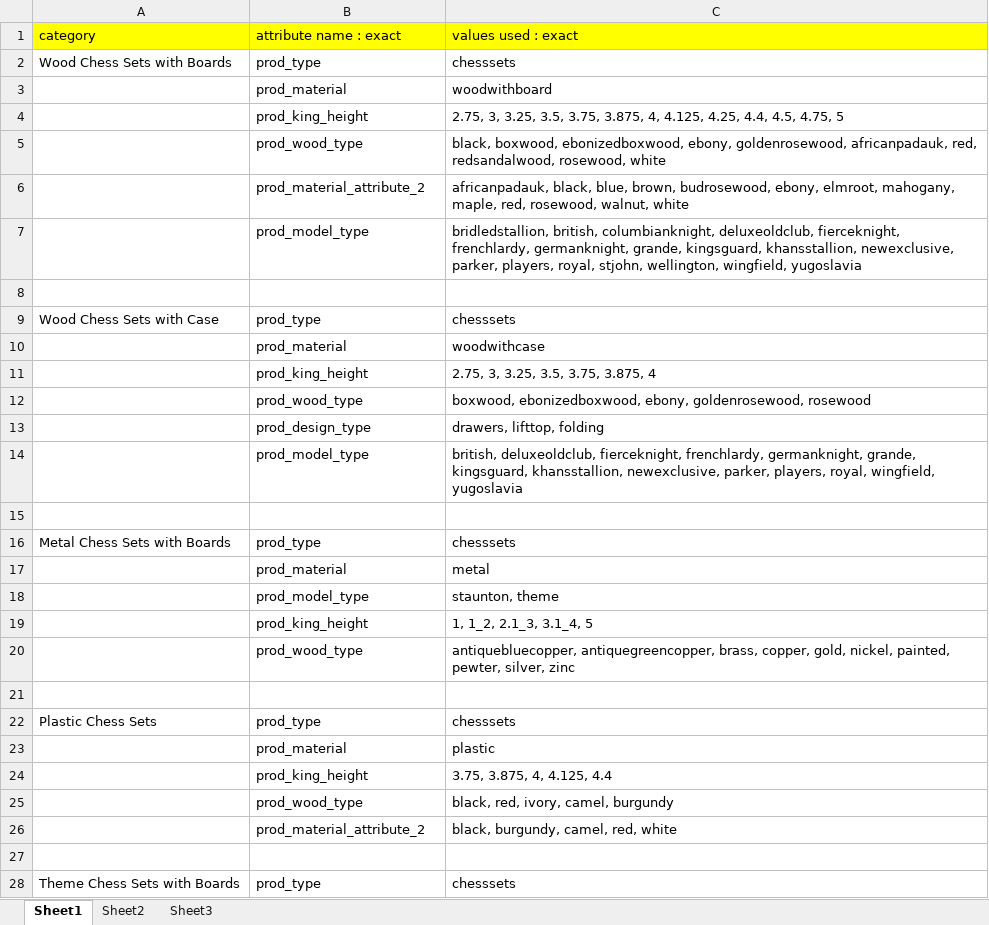
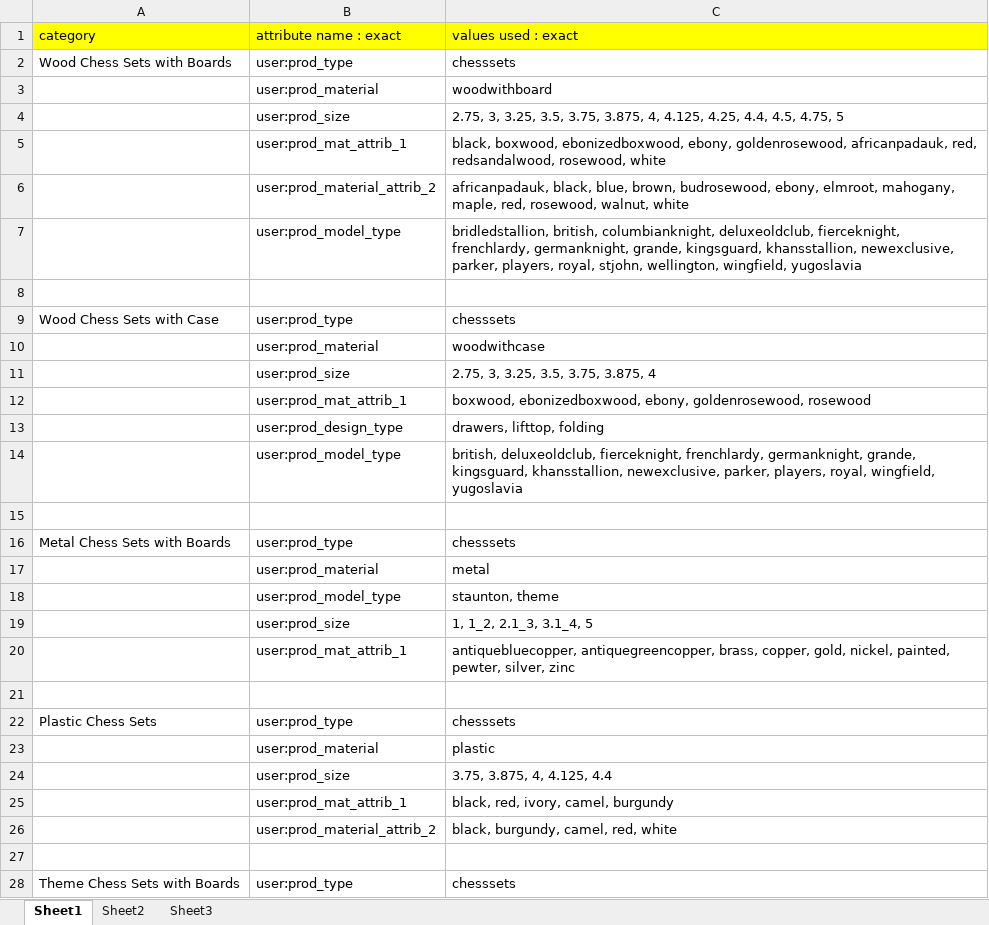
Before and after one commit to thechessstore/thechessstore.com, an Excel workbook: Build Files/filteredsearch/Filtered Search exact values.xlsx, sheet Sheet1, drawn as a sheet; only a part is shown; values as stored, in another font and other column widths than the file's, no borders; the diff covers the shown part only; the diff names each change by its address in the sheet, - before the commit and + after, or states it on an @@ line.

Commit message:
Updated filtered search price ranges
Also corrected filtered search bugs

```diff
--- a/Build Files/filteredsearch/Filtered Search exact values.xlsx (sheet Sheet1)
+++ b/Build Files/filteredsearch/Filtered Search exact values.xlsx (sheet Sheet1)
-B2 (attribute name : exact): prod_type
+B2 (attribute name : exact): user:prod_type
-B3 (attribute name : exact): prod_material
+B3 (attribute name : exact): user:prod_material
-B4 (attribute name : exact): prod_king_height
+B4 (attribute name : exact): user:prod_size
-B5 (attribute name : exact): prod_wood_type
+B5 (attribute name : exact): user:prod_mat_attrib_1
-B6 (attribute name : exact): prod_material_attribute_2
+B6 (attribute name : exact): user:prod_material_attrib_2
-B7 (attribute name : exact): prod_model_type
+B7 (attribute name : exact): user:prod_model_type
-B9 (attribute name : exact): prod_type
+B9 (attribute name : exact): user:prod_type
-B10 (attribute name : exact): prod_material
+B10 (attribute name : exact): user:prod_material
-B11 (attribute name : exact): prod_king_height
+B11 (attribute name : exact): user:prod_size
-B12 (attribute name : exact): prod_wood_type
+B12 (attribute name : exact): user:prod_mat_attrib_1
-B13 (attribute name : exact): prod_design_type
+B13 (attribute name : exact): user:prod_design_type
-B14 (attribute name : exact): prod_model_type
+B14 (attribute name : exact): user:prod_model_type
-B16 (attribute name : exact): prod_type
+B16 (attribute name : exact): user:prod_type
-B17 (attribute name : exact): prod_material
+B17 (attribute name : exact): user:prod_material
-B18 (attribute name : exact): prod_model_type
+B18 (attribute name : exact): user:prod_model_type
-B19 (attribute name : exact): prod_king_height
+B19 (attribute name : exact): user:prod_size
-B20 (attribute name : exact): prod_wood_type
+B20 (attribute name : exact): user:prod_mat_attrib_1
-B22 (attribute name : exact): prod_type
+B22 (attribute name : exact): user:prod_type
-B23 (attribute name : exact): prod_material
+B23 (attribute name : exact): user:prod_material
-B24 (attribute name : exact): prod_king_height
+B24 (attribute name : exact): user:prod_size
-B25 (attribute name : exact): prod_wood_type
+B25 (attribute name : exact): user:prod_mat_attrib_1
-B26 (attribute name : exact): prod_material_attribute_2
+B26 (attribute name : exact): user:prod_material_attrib_2
-B28 (attribute name : exact): prod_type
+B28 (attribute name : exact): user:prod_type
```
Also changed, not shown: 89 edited cells elsewhere in this sheet, 2 other files.
